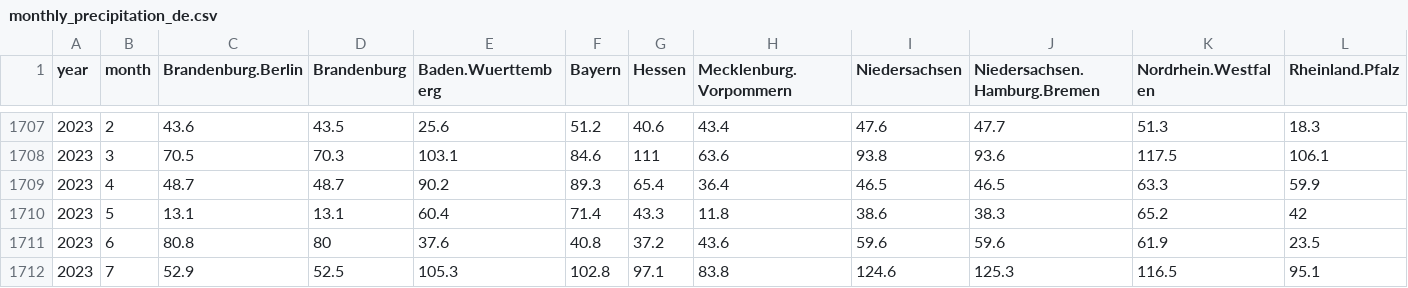
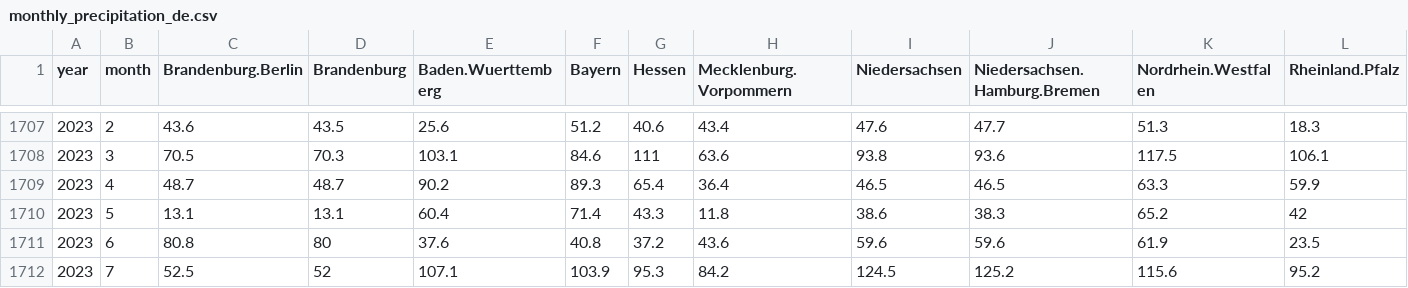
Before and after one commit to climdata/dwdPrecipitation, a CSV file: csv/monthly_precipitation_de.csv, drawn as a sheet; only a part is shown, gaps mark what is left out; removed rows and columns are numbered as before the commit, all else as after; rows hold the shown columns only; the diff names each change by its address in the sheet, - before the commit and + after, or states it on an @@ line.

```diff
--- a/csv/monthly_precipitation_de.csv
+++ b/csv/monthly_precipitation_de.csv
-row 1712: 2023 | 7 | 52.9 | 52.5 | 105.3 | 102.8 | 97.1 | 83.8 | 124.6 | 125.3 | 116.5 | 95.1
+row 1712: 2023 | 7 | 52.5 | 52 | 107.1 | 103.9 | 95.3 | 84.2 | 124.5 | 125.2 | 115.6 | 95.2
```
Also changed, not shown: 2 other files.
